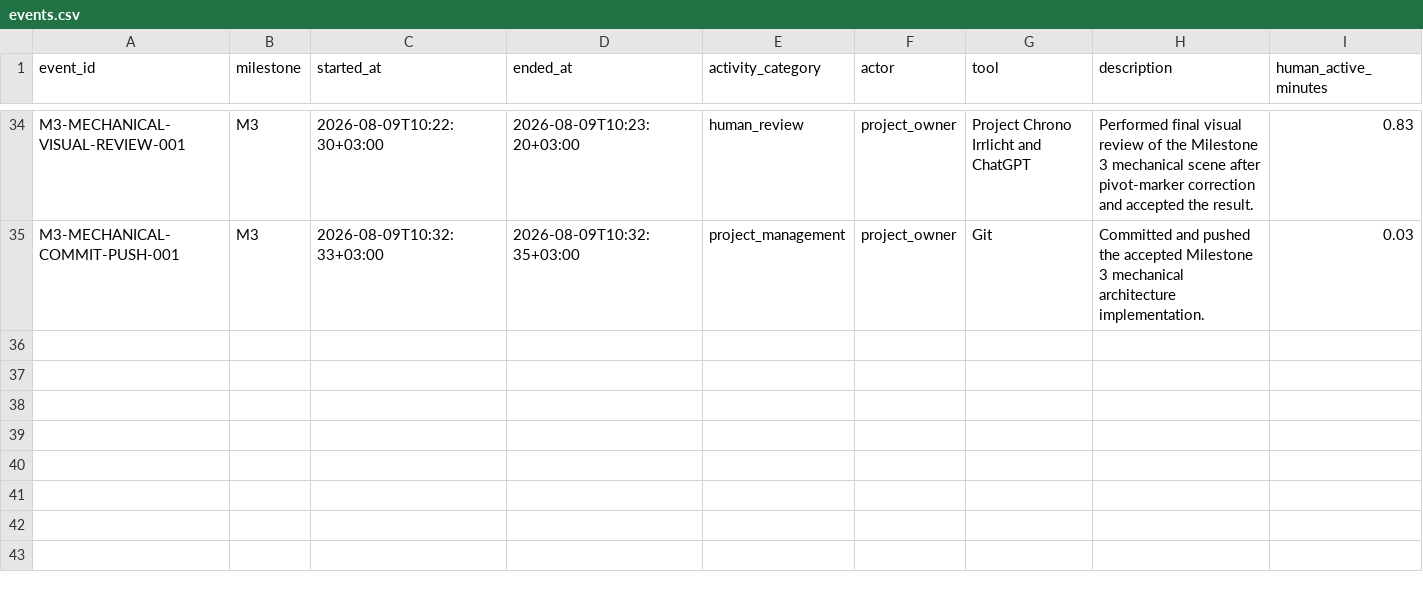
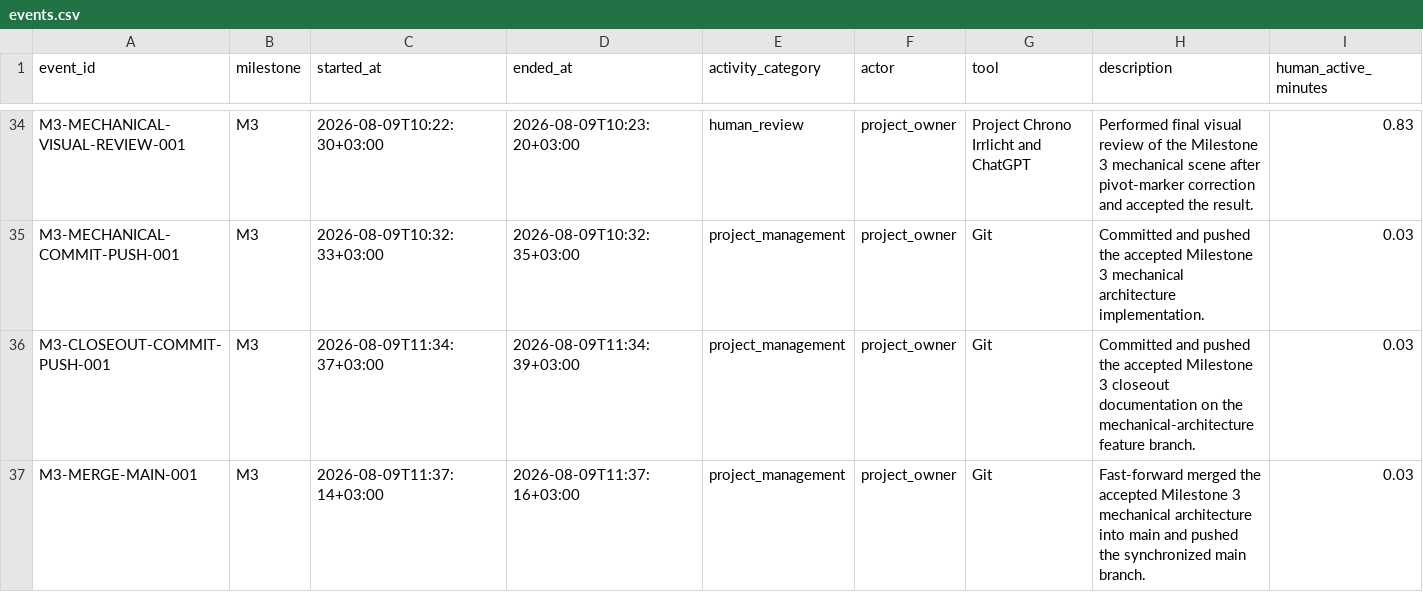
Before and after one commit to vorotnikovkirill/chrono-ai-excavator, a CSV file: project_tracking/events.csv, drawn as a sheet; only a part is shown, gaps mark what is left out; rows hold the shown columns only; the diff names each change by its address in the sheet, - before the commit and + after, or states it on an @@ line.

Commit message:
docs: finalize milestone 3

```diff
--- a/project_tracking/events.csv
+++ b/project_tracking/events.csv
+row 36: M3-CLOSEOUT-COMMIT-PUSH-001 | M3 | 2026-08-09T11:34:37+03:00 | 2026-08-09T11:34:39+03:00 | project_management | project_owner | Git | Committed and pushed the accepted Milestone 3 closeout documentation on the mechanical-architecture feature branch. | 0.03
+row 37: M3-MERGE-MAIN-001 | M3 | 2026-08-09T11:37:14+03:00 | 2026-08-09T11:37:16+03:00 | project_management | project_owner | Git | Fast-forward merged the accepted Milestone 3 mechanical architecture into main and pushed the synchronized main branch. | 0.03
```
Also changed, not shown: 3 other files.
